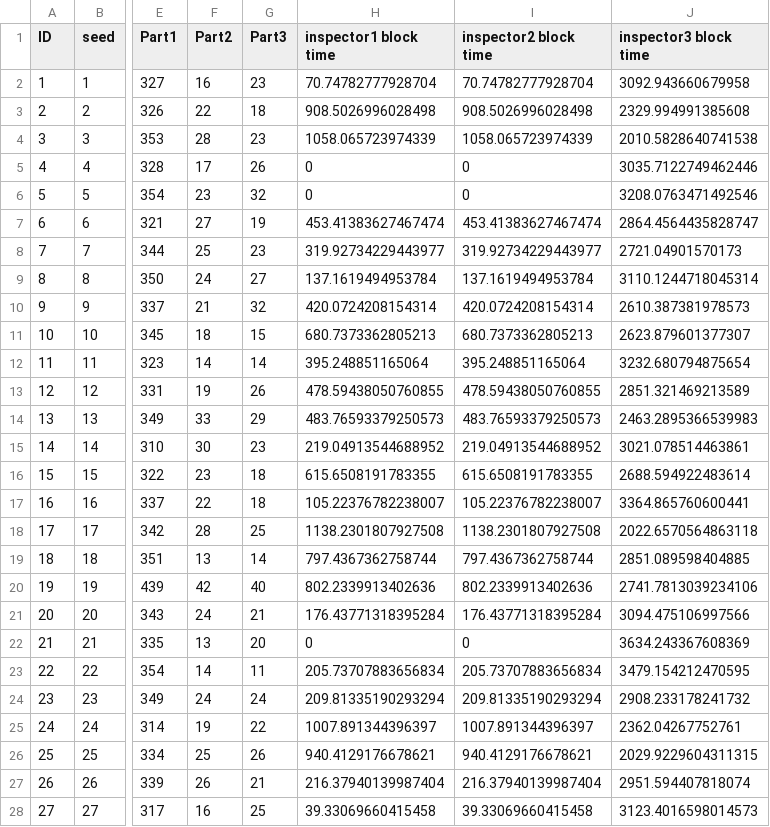
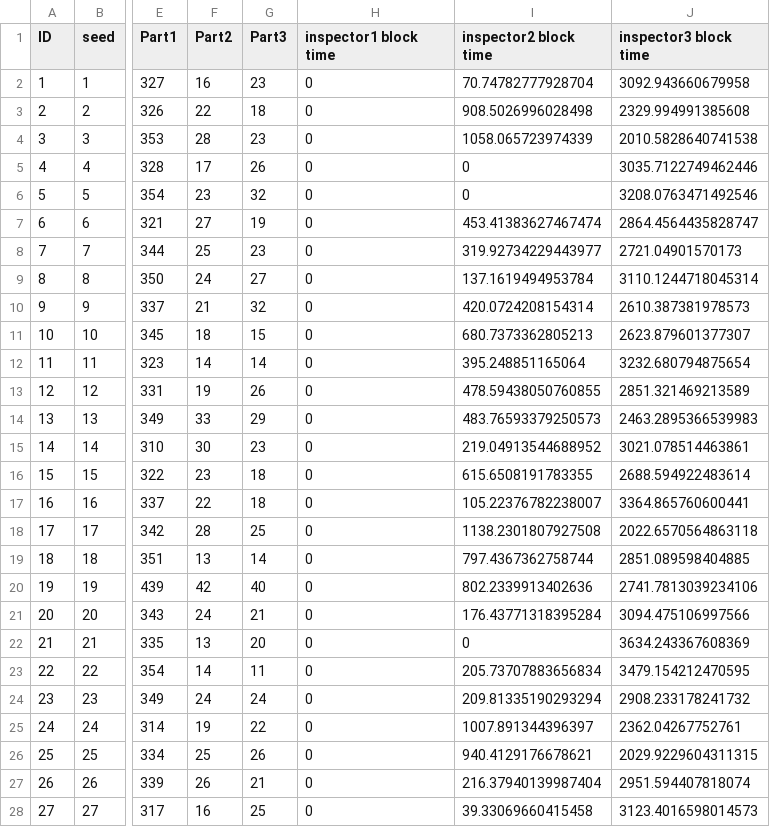
Before and after one commit to Bruce-liushaopeng/Pipeline-simulation, a CSV file: src/bulk_summary.csv, drawn as a sheet; only a part is shown, gaps mark what is left out; the diff covers the shown part only; the diff names each change by its address in the sheet, - before the commit and + after, or states it on an @@ line.

Commit message:
fix bug of inspector 1 block time

```diff
--- a/src/bulk_summary.csv
+++ b/src/bulk_summary.csv
-H2 (inspector1 block time): 70.74782777928704
+H2 (inspector1 block time): 0
-H3 (inspector1 block time): 908.5026996028498
+H3 (inspector1 block time): 0
-H4 (inspector1 block time): 1058.065723974339
+H4 (inspector1 block time): 0
-H7 (inspector1 block time): 453.41383627467474
+H7 (inspector1 block time): 0
-H8 (inspector1 block time): 319.92734229443977
+H8 (inspector1 block time): 0
-H9 (inspector1 block time): 137.1619494953784
+H9 (inspector1 block time): 0
-H10 (inspector1 block time): 420.0724208154314
+H10 (inspector1 block time): 0
-H11 (inspector1 block time): 680.7373362805213
+H11 (inspector1 block time): 0
-H12 (inspector1 block time): 395.248851165064
+H12 (inspector1 block time): 0
-H13 (inspector1 block time): 478.59438050760855
+H13 (inspector1 block time): 0
-H14 (inspector1 block time): 483.76593379250573
+H14 (inspector1 block time): 0
-H15 (inspector1 block time): 219.04913544688952
+H15 (inspector1 block time): 0
-H16 (inspector1 block time): 615.6508191783355
+H16 (inspector1 block time): 0
-H17 (inspector1 block time): 105.22376782238007
+H17 (inspector1 block time): 0
-H18 (inspector1 block time): 1138.2301807927508
+H18 (inspector1 block time): 0
-H19 (inspector1 block time): 797.4367362758744
+H19 (inspector1 block time): 0
-H20 (inspector1 block time): 802.2339913402636
+H20 (inspector1 block time): 0
-H21 (inspector1 block time): 176.43771318395284
+H21 (inspector1 block time): 0
-H23 (inspector1 block time): 205.73707883656834
+H23 (inspector1 block time): 0
-H24 (inspector1 block time): 209.81335190293294
+H24 (inspector1 block time): 0
-H25 (inspector1 block time): 1007.891344396397
+H25 (inspector1 block time): 0
-H26 (inspector1 block time): 940.4129176678621
+H26 (inspector1 block time): 0
-H27 (inspector1 block time): 216.37940139987404
+H27 (inspector1 block time): 0
-H28 (inspector1 block time): 39.33069660415458
+H28 (inspector1 block time): 0
```
Also changed, not shown: 154 edited cells elsewhere in this file, 2 other files.
